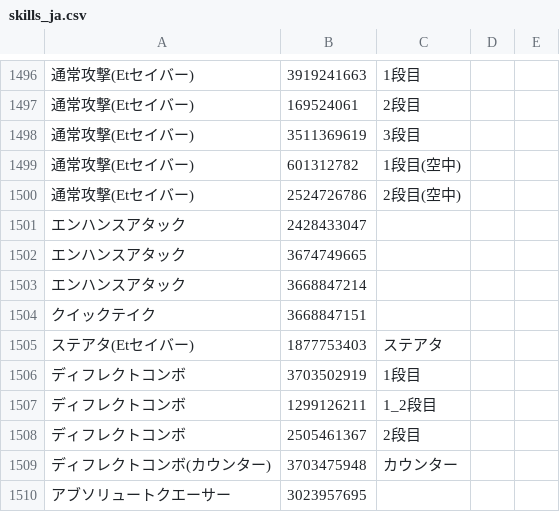
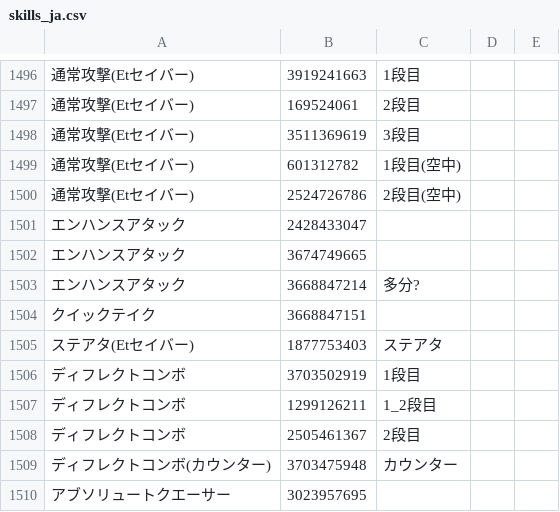
Before and after one commit to Root-Vul/CSV, a CSV file: skills_ja.csv, drawn as a sheet; only a part is shown, gaps mark what is left out; the diff names each change by its address in the sheet, - before the commit and + after, or states it on an @@ line.

Commit message:
Update skills_ja.csv

```diff
--- a/skills_ja.csv
+++ b/skills_ja.csv
-C1503: (empty)
+C1503: 多分?
```
